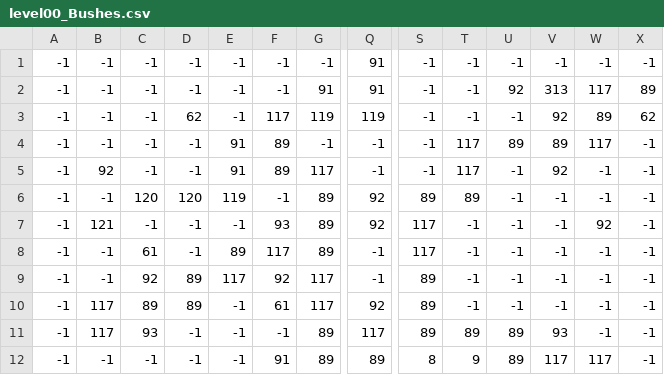
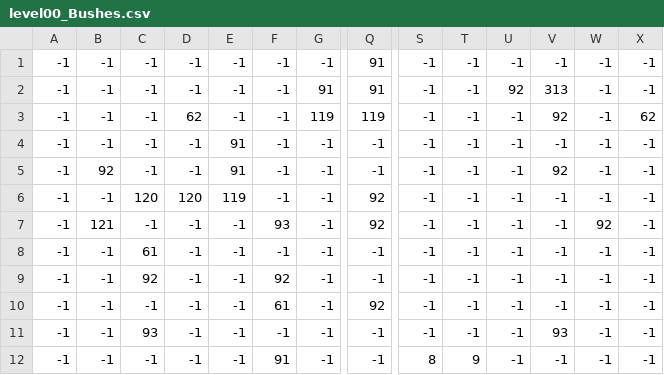
Before and after one commit to quizi54/pygame_rpg, a CSV file: levels/level00_Bushes.csv, drawn as a sheet; only a part is shown, gaps mark what is left out; the diff covers the shown part only; the diff names each change by its address in the sheet, - before the commit and + after, or states it on an @@ line.

```diff
--- a/levels/level00_Bushes.csv
+++ b/levels/level00_Bushes.csv
-W2: 117
+W2: -1
-X2: 89
+X2: -1
-F3: 117
+F3: -1
-W3: 89
+W3: -1
-F4:F5: 89
+F4:F5: -1
-T4:T5: 117
+T4:T5: -1
-U4: 89
+U4: -1
-V4: 89
+V4: -1
-W4: 117
+W4: -1
-G5: 117
+G5: -1
-G6:G8: 89
+G6:G8: -1
-S6: 89
+S6: -1
-T6: 89
+T6: -1
-S7:S8: 117
+S7:S8: -1
-E8: 89
+E8: -1
-F8: 117
+F8: -1
-D9:D10: 89
+D9:D10: -1
-E9: 117
+E9: -1
-G9:G10: 117
+G9:G10: -1
-S9:S11: 89
+S9:S11: -1
-B10:B11: 117
+B10:B11: -1
-C10: 89
+C10: -1
-G11:G12: 89
+G11:G12: -1
-Q11: 117
+Q11: -1
-T11: 89
+T11: -1
-U11:U12: 89
+U11:U12: -1
-Q12: 89
+Q12: -1
-V12: 117
+V12: -1
-W12: 117
+W12: -1
```
Also changed, not shown: 30 edited cells elsewhere in this file, 6 other files.
